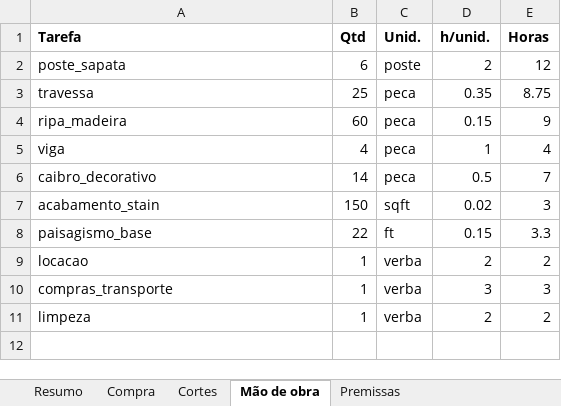
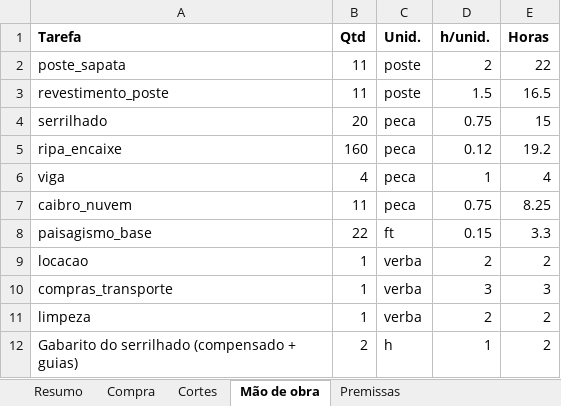
Before and after one commit to Alfredobud/Handyman-project, an Excel workbook: projetos-madeira/kitchen-privacy-screen/orcamento/orcamento.xlsx, sheet Mão de obra, drawn as a sheet; values as stored, in another font and other column widths than the file's, no borders; removed rows and columns are numbered as before the commit, all else as after; the diff names each change by its address in the sheet, - before the commit and + after, or states it on an @@ line.

```diff
--- a/projetos-madeira/kitchen-privacy-screen/orcamento/orcamento.xlsx (sheet Mão de obra)
+++ b/projetos-madeira/kitchen-privacy-screen/orcamento/orcamento.xlsx (sheet Mão de obra)
-B2 (Qtd): 6
+B2 (Qtd): 11
-E2 (Horas): 12
+E2 (Horas): 22
-row 3: travessa | 25 | peca | 0.35 | 8.75
-row 4: ripa_madeira | 60 | peca | 0.15 | 9
+row 3: revestimento_poste | 11 | poste | 1.5 | 16.5
+row 4: serrilhado | 20 | peca | 0.75 | 15
+row 5: ripa_encaixe | 160 | peca | 0.12 | 19.2
-row 6: caibro_decorativo | 14 | peca | 0.5 | 7
-row 7: acabamento_stain | 150 | sqft | 0.02 | 3
+row 7: caibro_nuvem | 11 | peca | 0.75 | 8.25
+row 12: Gabarito do serrilhado (compensado + guias) | 2 | h | 1 | 2
```
Also changed, not shown: sheet Compra, sheet Cortes, sheet Premissas, sheet Resumo, projetos-madeira/kitchen-privacy-screen/orcamento-pt/orcamento.xlsx, 22 other files.
